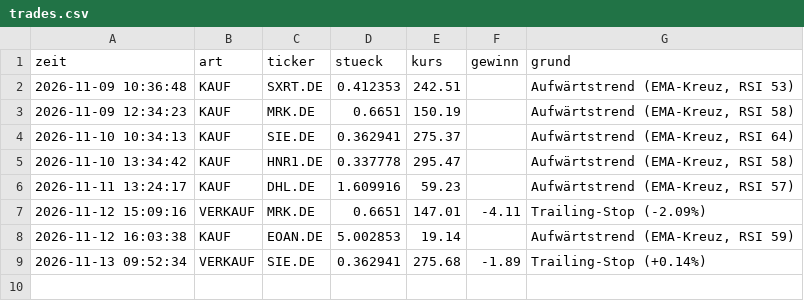
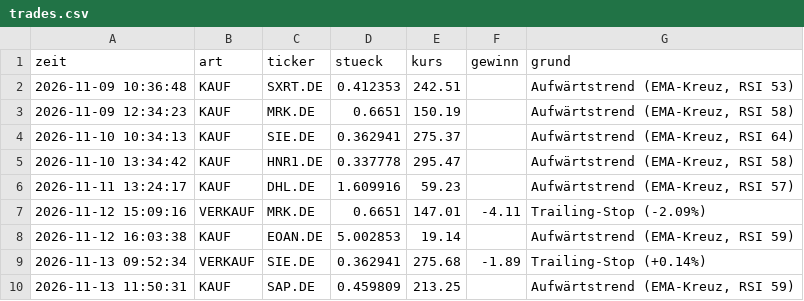
Before and after one commit to Arbes03/trading-bot, a CSV file: trades.csv, drawn as a sheet; the diff names each change by its address in the sheet, - before the commit and + after, or states it on an @@ line.

```diff
--- a/trades.csv
+++ b/trades.csv
+row 10: 2026-11-13 11:50:31 | KAUF | SAP.DE | 0.459809 | 213.25 |  | Aufwärtstrend (EMA-Kreuz, RSI 59)
```
Also changed, not shown: verlauf.csv, 3 other files.
